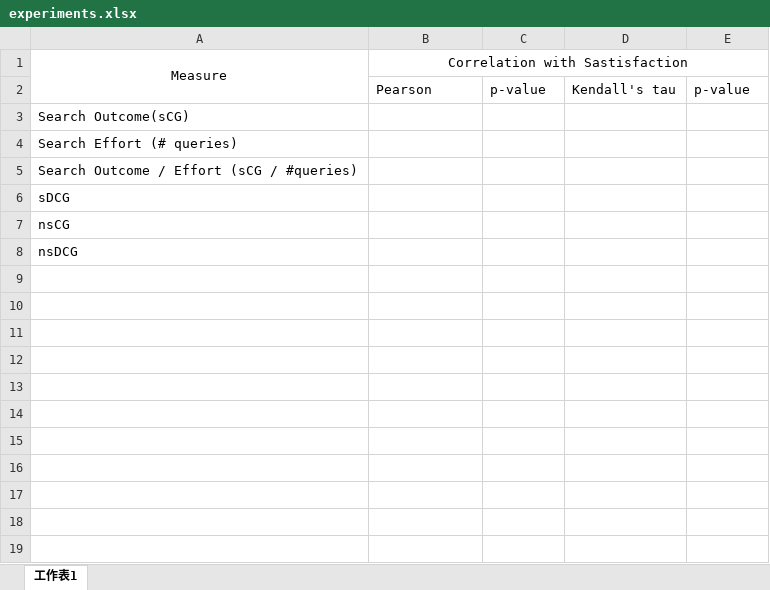
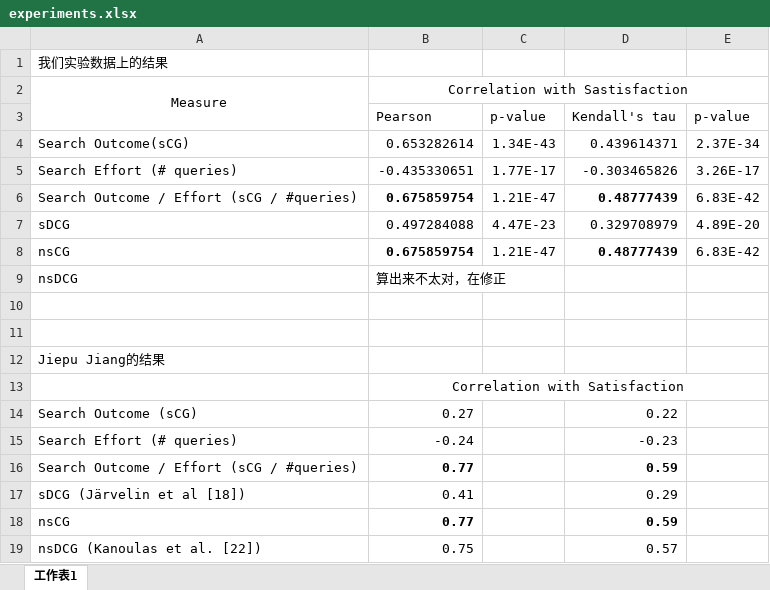
Before and after one commit to luochengleo/sessionanly, an Excel workbook: data/experiments.xlsx, sheet 工作表1, drawn as a sheet; values as stored, in another font and other column widths than the file's, no borders; removed rows and columns are numbered as before the commit, all else as after; the diff names each change by its address in the sheet, - before the commit and + after, or states it on an @@ line.

```diff
--- a/data/experiments.xlsx (sheet 工作表1)
+++ b/data/experiments.xlsx (sheet 工作表1)
+row 1: 我们实验数据上的结果
-row 3: Search Outcome(sCG)
-row 4: Search Effort (# queries)
-row 5: Search Outcome / Effort (sCG / #queries)
-row 6: sDCG
-row 7: nsCG
+row 4: Search Outcome(sCG) | 0.653282614 | 1.34E-43 | 0.439614371 | 2.37E-34
+row 5: Search Effort (# queries) | -0.435330651 | 1.77E-17 | -0.303465826 | 3.26E-17
+row 6: Search Outcome / Effort (sCG / #queries) | 0.675859754 | 1.21E-47 | 0.48777439 | 6.83E-42
+row 7: sDCG | 0.497284088 | 4.47E-23 | 0.329708979 | 4.89E-20
+row 8: nsCG | 0.675859754 | 1.21E-47 | 0.48777439 | 6.83E-42
-B9: (empty)
+B9: 算出来不太对，在修正
+row 10: (empty)
+row 11: (empty)
+row 12: Jiepu Jiang的结果
+row 13:  | Correlation with Satisfaction
+row 14: Search Outcome (sCG) | 0.27 |  | 0.22
+row 15: Search Effort (# queries) | -0.24 |  | -0.23
+row 16: Search Outcome / Effort (sCG / #queries) | 0.77 |  | 0.59
+row 17: sDCG (Järvelin et al [18]) | 0.41 |  | 0.29
+row 18: nsCG | 0.77 |  | 0.59
+row 19: nsDCG (Kanoulas et al. [22]) | 0.75 |  | 0.57
```
Also changed, not shown: 1 other file.
